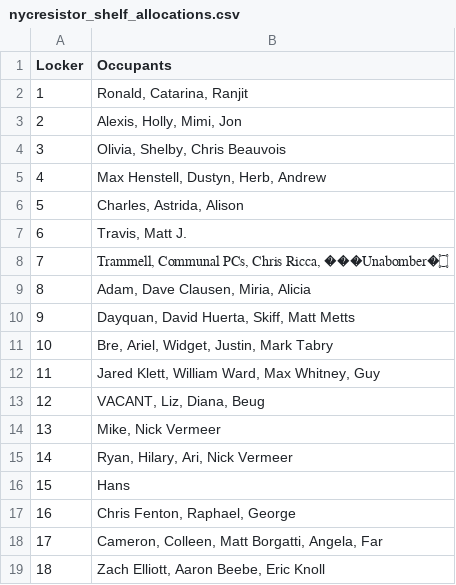
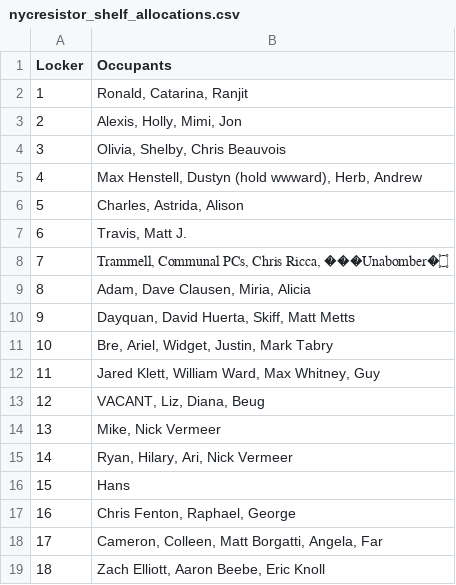
Before and after one commit to nycresistor/hackerspace, a CSV file: nycresistor_shelf_allocations.csv, drawn as a sheet.

Commit message:
Update nycresistor_shelf_allocations.csv

```diff
--- a/nycresistor_shelf_allocations.csv
+++ b/nycresistor_shelf_allocations.csv
@@ -4,3 +4,3 @@ Locker,Occupants
 3,"Olivia, Shelby, Chris Beauvois"
-4,"Max Henstell, Dustyn, Herb, Andrew"
+4,"Max Henstell, Dustyn (hold wwward), Herb, Andrew"
 5,"Charles, Astrida, Alison"
```
